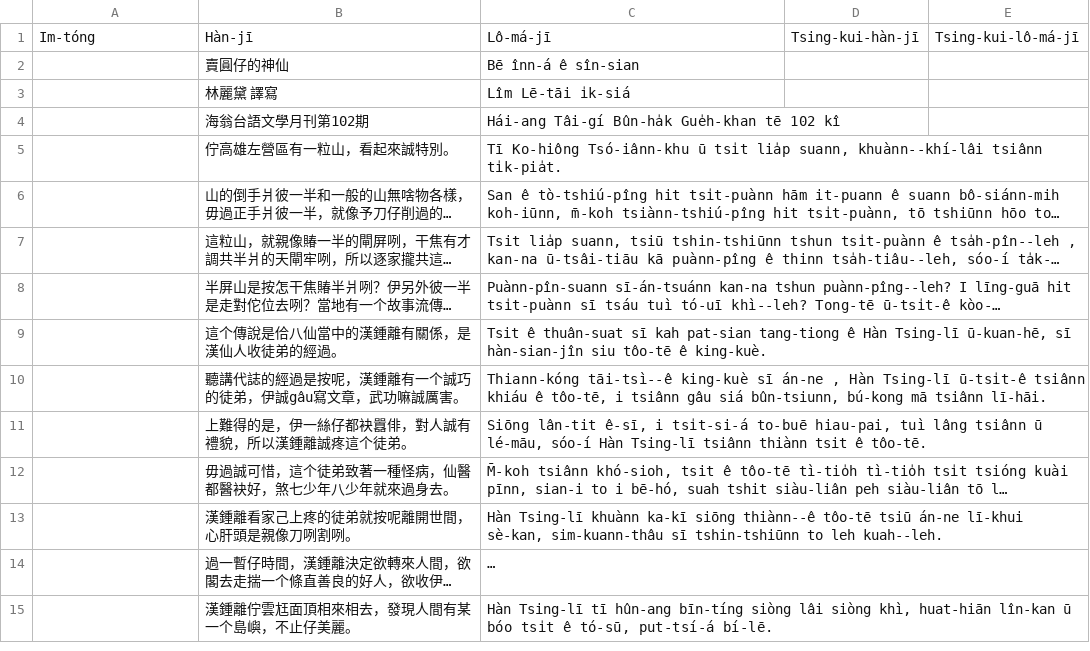
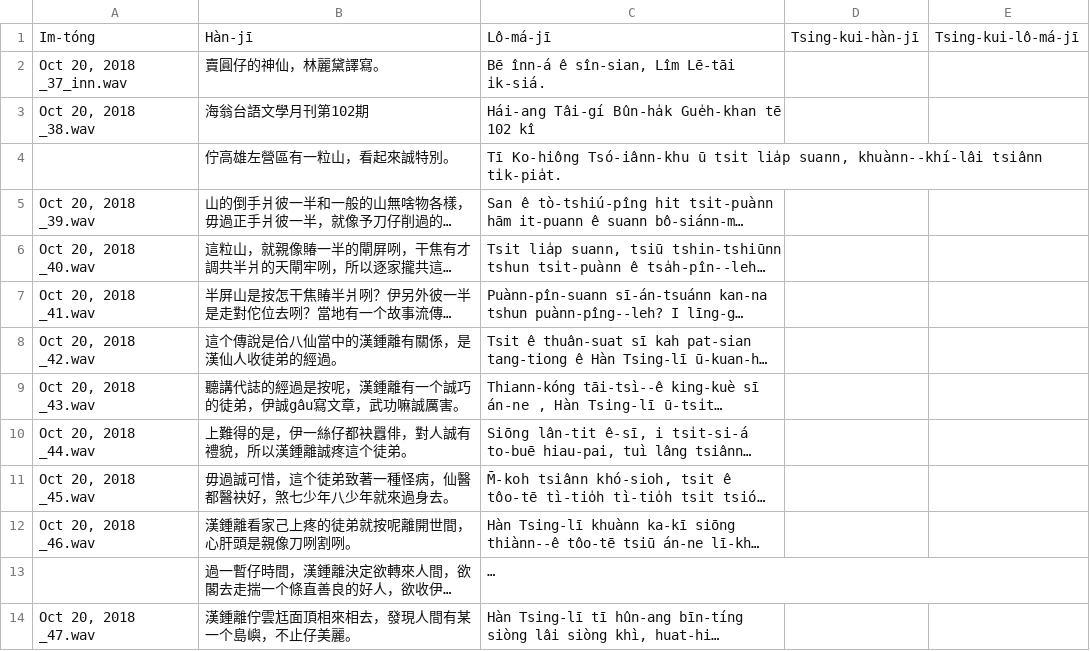
Before and after one commit to i3thuan5/SuiSiann-KauTui, a CSV file: csv/賣圓仔的神仙_hanlo.odt.csv, drawn as a sheet; only a part is shown; long unchanged cells end in …; removed rows and columns are numbered as before the commit, all else as after; the diff covers the shown part only; the diff names each change by its address in the sheet, - before the commit and + after, or states it on an @@ line.

Commit message:
配對音檔名kah內容。

```diff
--- a/csv/賣圓仔的神仙_hanlo.odt.csv
+++ b/csv/賣圓仔的神仙_hanlo.odt.csv
-row 2:  | 賣圓仔的神仙 | Bē înn-á ê sîn-sian
-row 3:  | 林麗黛 譯寫 | Lîm Lē-tāi i̍k-siá
+row 2: Oct 20, 2018 _37_inn.wav | 賣圓仔的神仙，林麗黛譯寫。 | Bē înn-á ê sîn-sian, Lîm Lē-tāi i̍k-siá.
-A3: (empty)
+A3: Oct 20, 2018 _38.wav
-A5: (empty)
+A5: Oct 20, 2018 _39.wav
-A6: (empty)
+A6: Oct 20, 2018 _40.wav
-A7: (empty)
+A7: Oct 20, 2018 _41.wav
-A8: (empty)
+A8: Oct 20, 2018 _42.wav
-A9: (empty)
+A9: Oct 20, 2018 _43.wav
-A10: (empty)
+A10: Oct 20, 2018 _44.wav
-A11: (empty)
+A11: Oct 20, 2018 _45.wav
-A12: (empty)
+A12: Oct 20, 2018 _46.wav
-A14: (empty)
+A14: Oct 20, 2018 _47.wav
```
Also changed, not shown: 1 added row and 87 edited cells elsewhere in this file.
